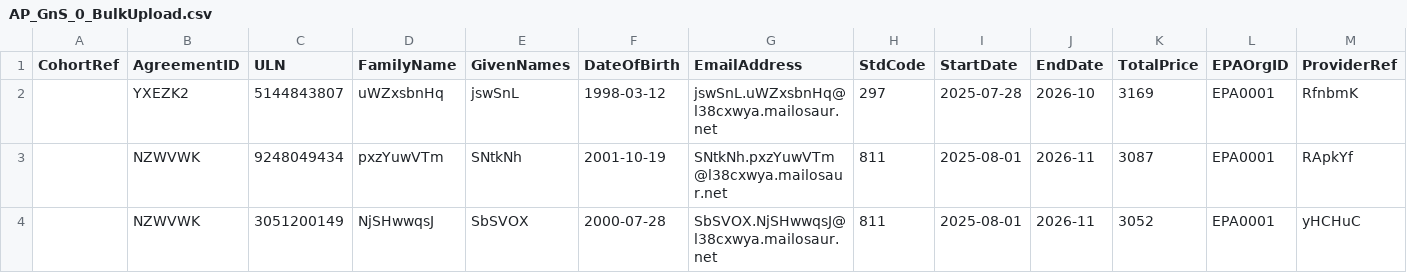
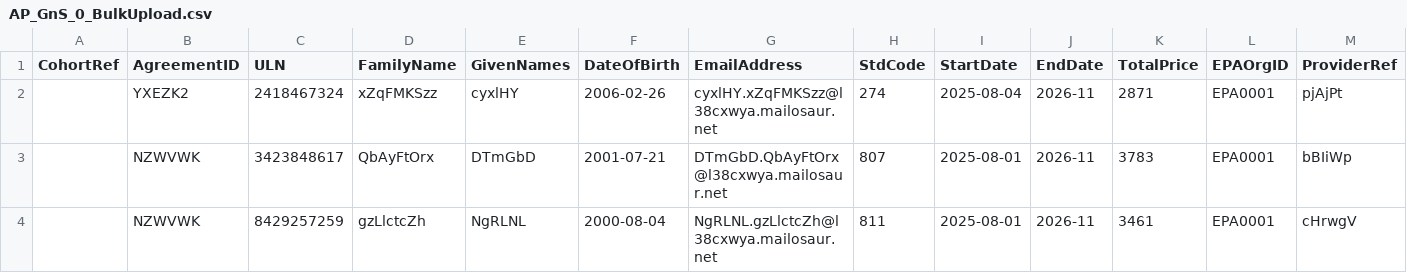
Before and after one commit to SkillsFundingAgency/das-playwright-automation-test-suite, a CSV file: src/SFA.DAS.Approvals.UITests/AP_GnS_0_BulkUpload.csv, drawn as a sheet; only a part is shown; the diff names each change by its address in the sheet, - before the commit and + after, or states it on an @@ line.

Commit message:
added folder structure for provider roles scenarios

```diff
--- a/src/SFA.DAS.Approvals.UITests/AP_GnS_0_BulkUpload.csv
+++ b/src/SFA.DAS.Approvals.UITests/AP_GnS_0_BulkUpload.csv
-C2 (ULN): 5144843807
+C2 (ULN): 2418467324
-D2 (FamilyName): uWZxsbnHq
+D2 (FamilyName): xZqFMKSzz
-E2 (GivenNames): jswSnL
+E2 (GivenNames): cyxlHY
-F2 (DateOfBirth): 1998-03-12
+F2 (DateOfBirth): 2006-02-26
-G2 (EmailAddress): jswSnL.uWZxsbnHq@l38cxwya.mailosaur.net
+G2 (EmailAddress): cyxlHY.xZqFMKSzz@l38cxwya.mailosaur.net
-H2 (StdCode): 297
+H2 (StdCode): 274
-I2 (StartDate): 2025-07-28
+I2 (StartDate): 2025-08-04
-J2 (EndDate): 2026-10
+J2 (EndDate): 2026-11
-K2 (TotalPrice): 3169
+K2 (TotalPrice): 2871
-M2 (ProviderRef): RfnbmK
+M2 (ProviderRef): pjAjPt
-C3 (ULN): 9248049434
+C3 (ULN): 3423848617
-D3 (FamilyName): pxzYuwVTm
+D3 (FamilyName): QbAyFtOrx
-E3 (GivenNames): SNtkNh
+E3 (GivenNames): DTmGbD
-F3 (DateOfBirth): 2001-10-19
+F3 (DateOfBirth): 2001-07-21
-G3 (EmailAddress): SNtkNh.pxzYuwVTm@l38cxwya.mailosaur.net
+G3 (EmailAddress): DTmGbD.QbAyFtOrx@l38cxwya.mailosaur.net
-H3 (StdCode): 811
+H3 (StdCode): 807
-K3 (TotalPrice): 3087
+K3 (TotalPrice): 3783
-M3 (ProviderRef): RApkYf
+M3 (ProviderRef): bBIiWp
-C4 (ULN): 3051200149
+C4 (ULN): 8429257259
-D4 (FamilyName): NjSHwwqsJ
+D4 (FamilyName): gzLlctcZh
-E4 (GivenNames): SbSVOX
+E4 (GivenNames): NgRLNL
-F4 (DateOfBirth): 2000-07-28
+F4 (DateOfBirth): 2000-08-04
-G4 (EmailAddress): SbSVOX.NjSHwwqsJ@l38cxwya.mailosaur.net
+G4 (EmailAddress): NgRLNL.gzLlctcZh@l38cxwya.mailosaur.net
-K4 (TotalPrice): 3052
+K4 (TotalPrice): 3461
-M4 (ProviderRef): yHCHuC
+M4 (ProviderRef): cHrwgV
```
Also changed, not shown: 23 other files.
